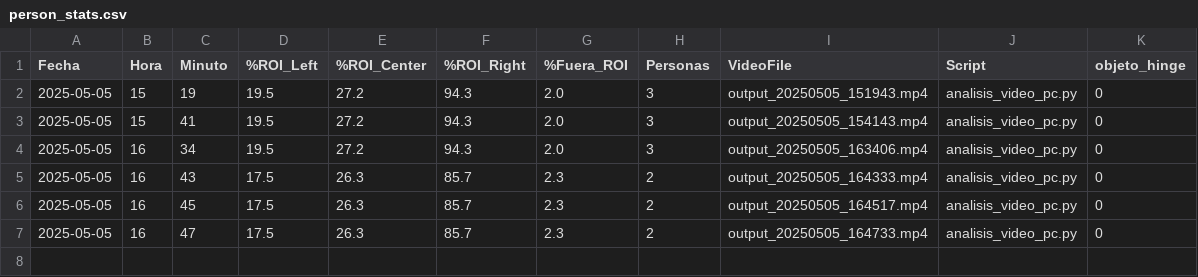
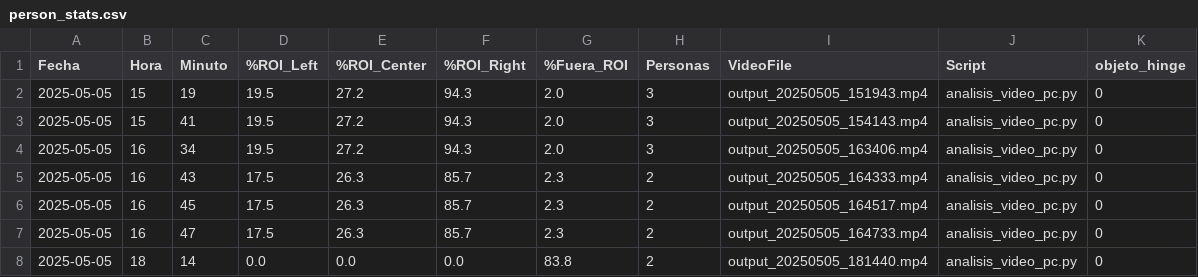
Before and after one commit to herlopez/oak-usb-grabador, a CSV file: output/person_stats.csv, drawn as a sheet; the diff names each change by its address in the sheet, - before the commit and + after, or states it on an @@ line.

```diff
--- a/output/person_stats.csv
+++ b/output/person_stats.csv
+row 8: 2025-05-05 | 18 | 14 | 0.0 | 0.0 | 0.0 | 83.8 | 2 | output_20250505_181440.mp4 | analisis_video_pc.py | 0
```
Also changed, not shown: 3 other files.
